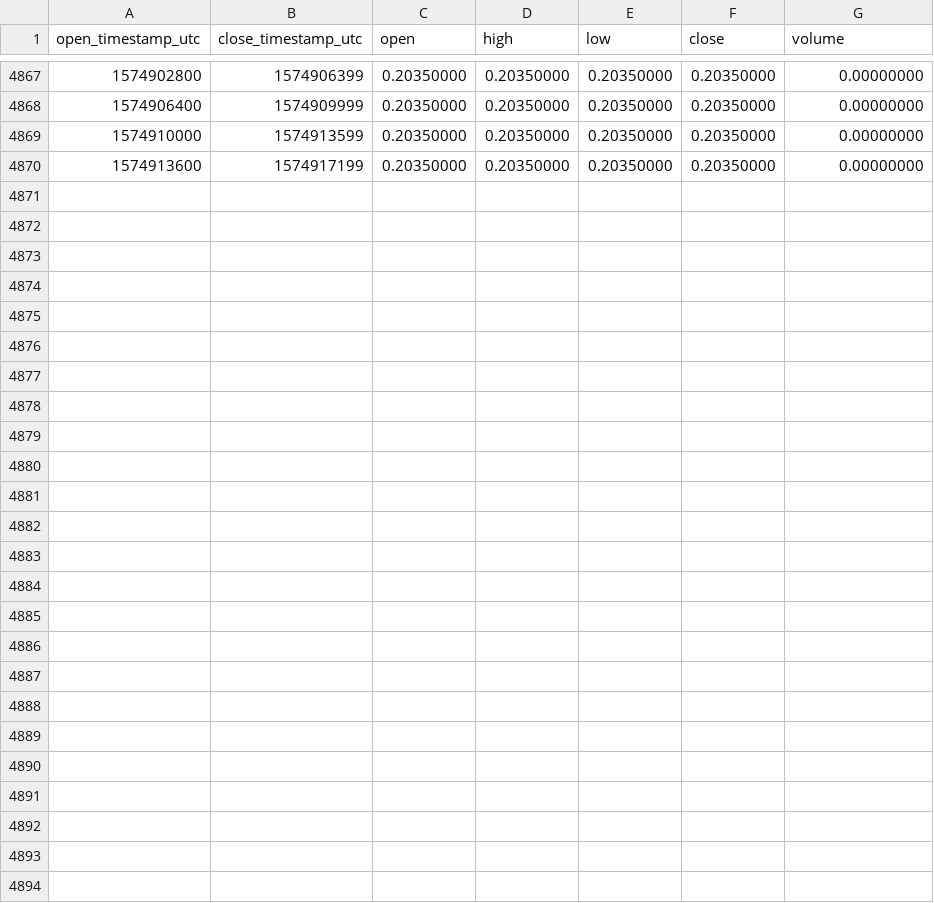
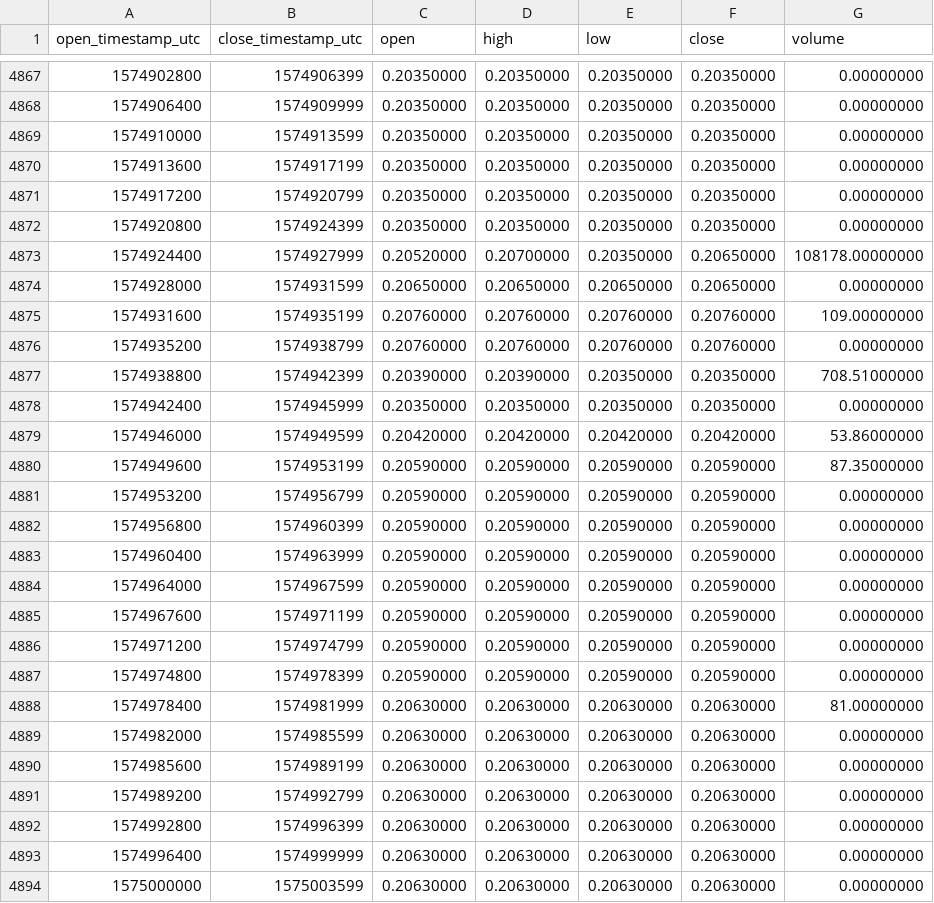
Before and after one commit to cryptobigbro/binance-BATTUSD, a CSV file: binance-BATTUSD-1h.csv, drawn as a sheet; only a part is shown, gaps mark what is left out.

Commit message:
Update OHLCV data.

```diff
--- a/binance-BATTUSD-1h.csv
+++ b/binance-BATTUSD-1h.csv
@@ -4870 +4870,25 @@ open_timestamp_utc,close_timestamp_utc,open,high,low,close,volume
 1574913600,1574917199,0.20350000,0.20350000,0.20350000,0.20350000,0.00000000
+1574917200,1574920799,0.20350000,0.20350000,0.20350000,0.20350000,0.00000000
+1574920800,1574924399,0.20350000,0.20350000,0.20350000,0.20350000,0.00000000
+1574924400,1574927999,0.20520000,0.20700000,0.20350000,0.20650000,108178.00000000
+1574928000,1574931599,0.20650000,0.20650000,0.20650000,0.20650000,0.00000000
+1574931600,1574935199,0.20760000,0.20760000,0.20760000,0.20760000,109.00000000
+1574935200,1574938799,0.20760000,0.20760000,0.20760000,0.20760000,0.00000000
+1574938800,1574942399,0.20390000,0.20390000,0.20350000,0.20350000,708.51000000
+1574942400,1574945999,0.20350000,0.20350000,0.20350000,0.20350000,0.00000000
+1574946000,1574949599,0.20420000,0.20420000,0.20420000,0.20420000,53.86000000
+1574949600,1574953199,0.20590000,0.20590000,0.20590000,0.20590000,87.35000000
+1574953200,1574956799,0.20590000,0.20590000,0.20590000,0.20590000,0.00000000
+1574956800,1574960399,0.20590000,0.20590000,0.20590000,0.20590000,0.00000000
+1574960400,1574963999,0.20590000,0.20590000,0.20590000,0.20590000,0.00000000
+1574964000,1574967599,0.20590000,0.20590000,0.20590000,0.20590000,0.00000000
+1574967600,1574971199,0.20590000,0.20590000,0.20590000,0.20590000,0.00000000
+1574971200,1574974799,0.20590000,0.20590000,0.20590000,0.20590000,0.00000000
+1574974800,1574978399,0.20590000,0.20590000,0.20590000,0.20590000,0.00000000
+1574978400,1574981999,0.20630000,0.20630000,0.20630000,0.20630000,81.00000000
+1574982000,1574985599,0.20630000,0.20630000,0.20630000,0.20630000,0.00000000
+1574985600,1574989199,0.20630000,0.20630000,0.20630000,0.20630000,0.00000000
+1574989200,1574992799,0.20630000,0.20630000,0.20630000,0.20630000,0.00000000
+1574992800,1574996399,0.20630000,0.20630000,0.20630000,0.20630000,0.00000000
+1574996400,1574999999,0.20630000,0.20630000,0.20630000,0.20630000,0.00000000
+1575000000,1575003599,0.20630000,0.20630000,0.20630000,0.20630000,0.00000000
```
Also changed, not shown: binance-BATTUSD-1d.csv.
